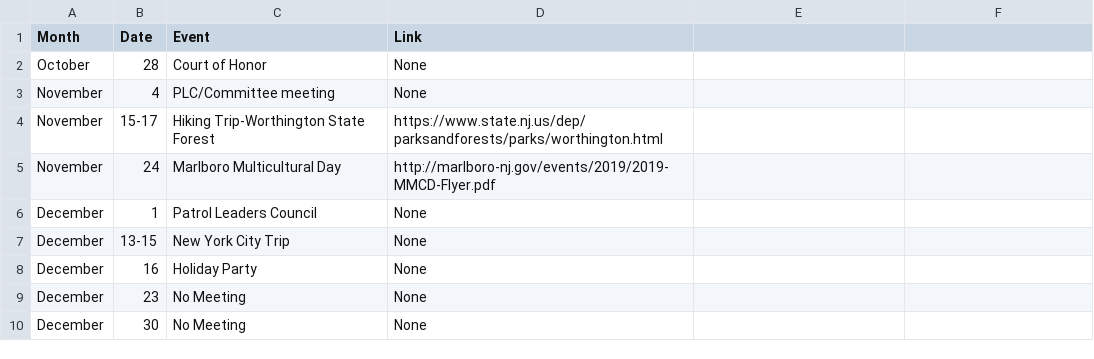
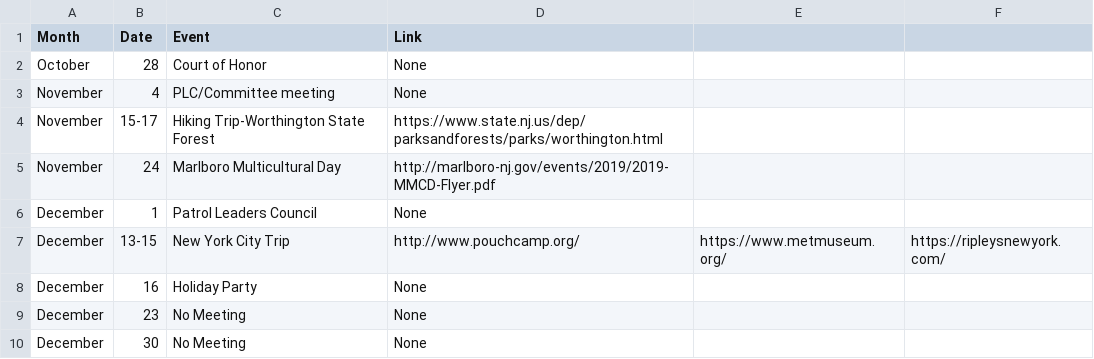
Before and after one commit to akparekh/bsatroop86.github.io, a CSV file: _data/upcoming.csv, drawn as a sheet.

Commit message:
Update upcoming.csv

```diff
--- a/_data/upcoming.csv
+++ b/_data/upcoming.csv
@@ -6,3 +6,3 @@ November,24,Marlboro Multicultural Day,http://marlboro-nj.gov/events/2019/2019-M
 December,1,Patrol Leaders Council,None
-December,13-15,New York City Trip,None
+December,13-15,New York City Trip,http://www.pouchcamp.org/, https://www.metmuseum.org/, https://ripleysnewyork.com/
 December,16,Holiday Party,None
```
